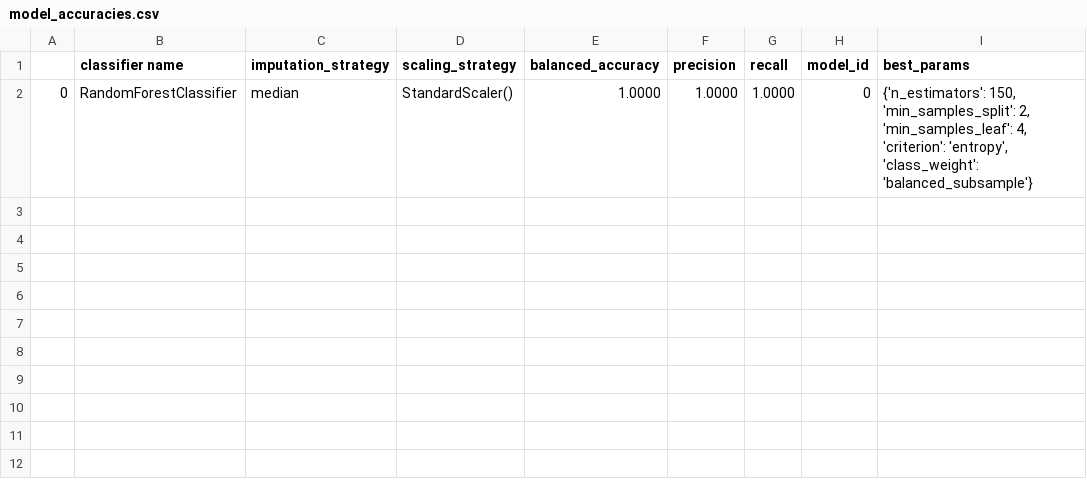
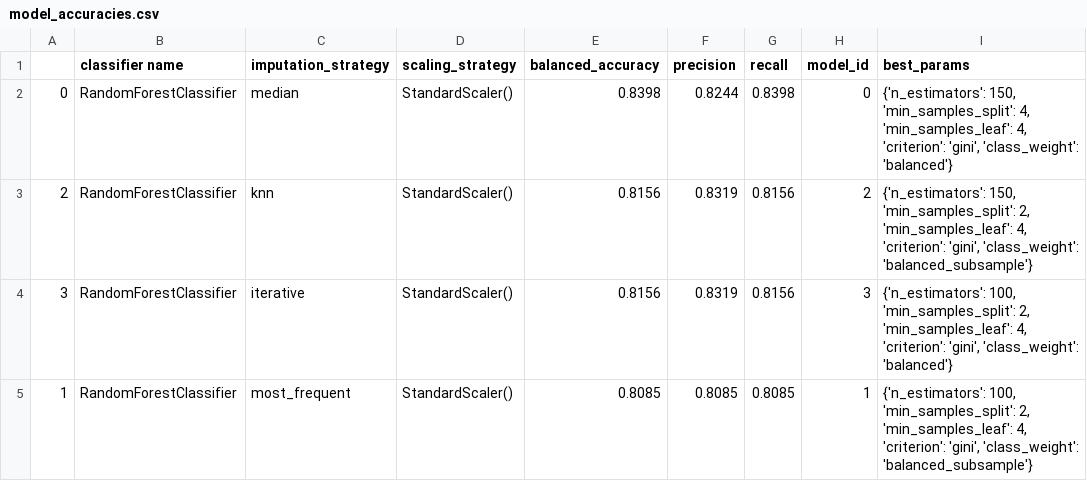
Before and after one commit to EHefti/DPQC, a CSV file: _models/model_accuracies.csv, drawn as a sheet.

```diff
--- a/_models/model_accuracies.csv
+++ b/_models/model_accuracies.csv
@@ -1,2 +1,5 @@
 ,classifier name,imputation_strategy,scaling_strategy,balanced_accuracy,precision,recall,model_id,best_params
-0,RandomForestClassifier,median,StandardScaler(),1.0000,1.0000,1.0000,0,"{'n_estimators': 150, 'min_samples_split': 2, 'min_samples_leaf': 4, 'criterion': 'entropy', 'class_weight': 'balanced_subsample'}"
+0,RandomForestClassifier,median,StandardScaler(),0.8398,0.8244,0.8398,0,"{'n_estimators': 150, 'min_samples_split': 4, 'min_samples_leaf': 4, 'criterion': 'gini', 'class_weight': 'balanced'}"
+2,RandomForestClassifier,knn,StandardScaler(),0.8156,0.8319,0.8156,2,"{'n_estimators': 150, 'min_samples_split': 2, 'min_samples_leaf': 4, 'criterion': 'gini', 'class_weight': 'balanced_subsample'}"
+3,RandomForestClassifier,iterative,StandardScaler(),0.8156,0.8319,0.8156,3,"{'n_estimators': 100, 'min_samples_split': 2, 'min_samples_leaf': 4, 'criterion': 'gini', 'class_weight': 'balanced'}"
+1,RandomForestClassifier,most_frequent,StandardScaler(),0.8085,0.8085,0.8085,1,"{'n_estimators': 100, 'min_samples_split': 2, 'min_samples_leaf': 4, 'criterion': 'gini', 'class_weight': 'balanced_subsample'}"
```
Also changed, not shown: _models/labels.csv, 4 other files.
